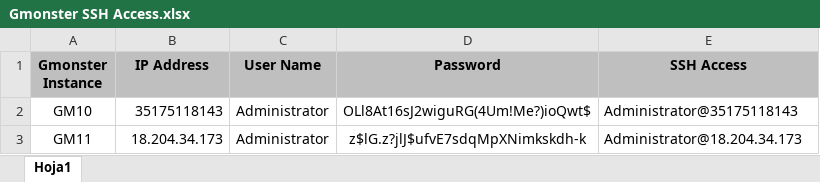
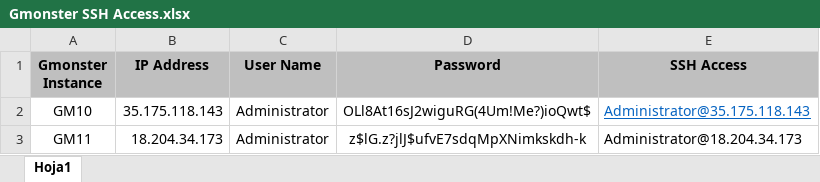
Before and after one commit to Shah-imran/log-summary-generator, an Excel workbook: Gmonster SSH Access.xlsx, sheet Hoja1, drawn as a sheet; values as stored, in another font and other column widths than the file's, no borders; the diff names each change by its address in the sheet, - before the commit and + after, or states it on an @@ line.

Commit message:
daily commit

```diff
--- a/Gmonster SSH Access.xlsx (sheet Hoja1)
+++ b/Gmonster SSH Access.xlsx (sheet Hoja1)
-B2 (IP Address): 35175118143
+B2 (IP Address): 35.175.118.143
-E2 (SSH Access): Administrator@35175118143
+E2 (SSH Access): Administrator@35.175.118.143
@@ E2 underline: off → on, text colour: black → #0563C1 @@
```
